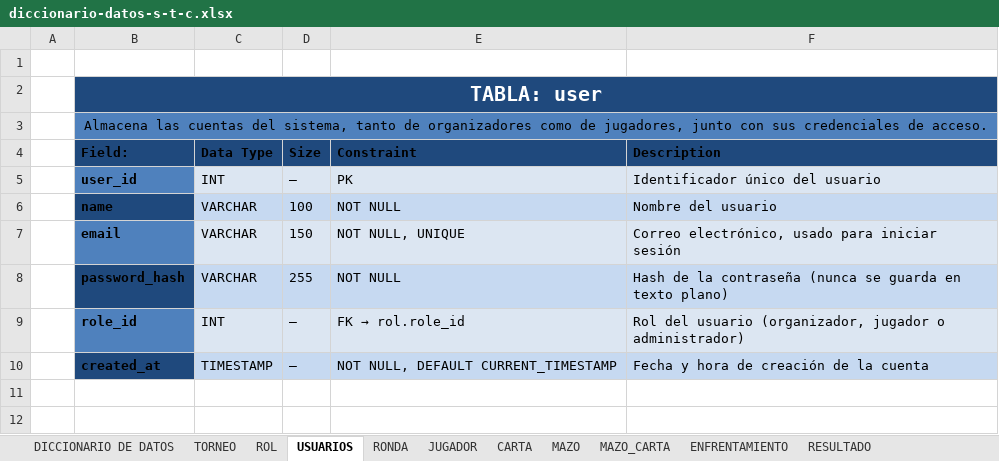
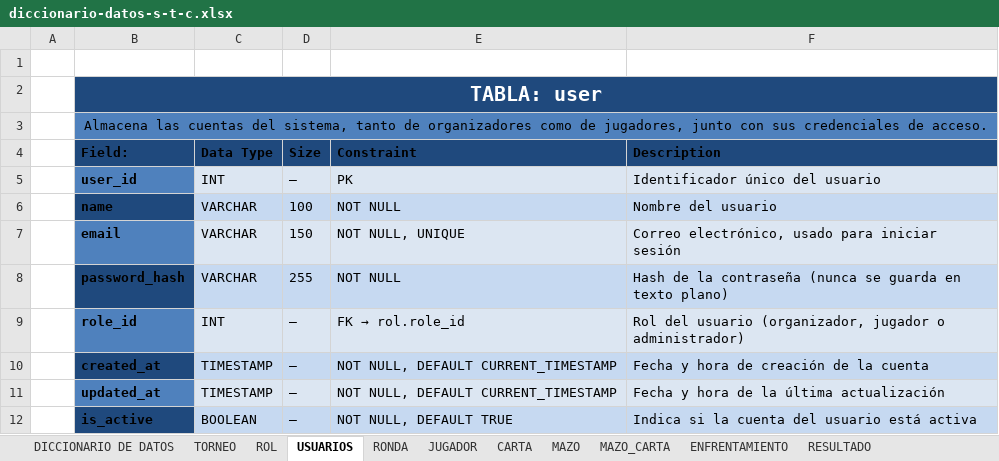
Before and after one commit to Andres0023-U/sistema-torre-de-cartas, an Excel workbook: database/docs/diccionario-datos-s-t-c.xlsx, sheet USUARIOS, drawn as a sheet; values as stored, in another font and other column widths than the file's, no borders; the diff names each change by its address in the sheet, - before the commit and + after, or states it on an @@ line.

```diff
--- a/database/docs/diccionario-datos-s-t-c.xlsx (sheet USUARIOS)
+++ b/database/docs/diccionario-datos-s-t-c.xlsx (sheet USUARIOS)
+row 11:  | updated_at | TIMESTAMP | — | NOT NULL, DEFAULT CURRENT_TIMESTAMP | Fecha y hora de la última actualización
+row 12:  | is_active | BOOLEAN | — | NOT NULL, DEFAULT TRUE | Indica si la cuenta del usuario está activa
```
Also changed, not shown: sheet DICCIONARIO DE DATOS, sheet ENFRENTAMIENTO_JUGADOR_ESTADO, sheet ENFRENTAMIENTO_MAZO_CARTA, sheet JUGADOR, sheet MAZO, sheet RONDA, 3 more sheets, other sheet tabs, charts or pictures.
